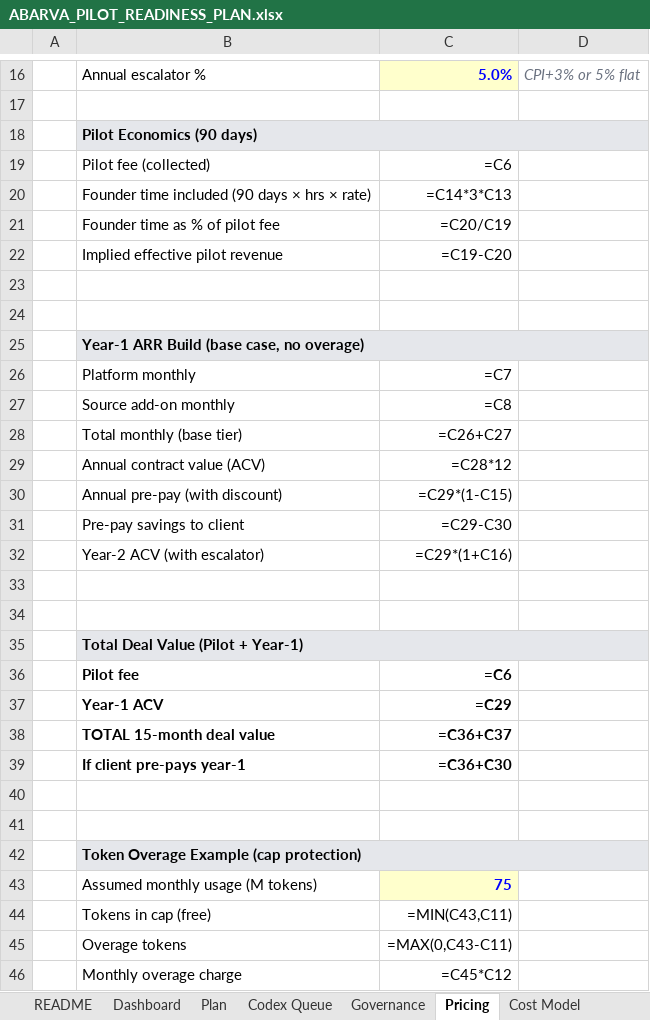
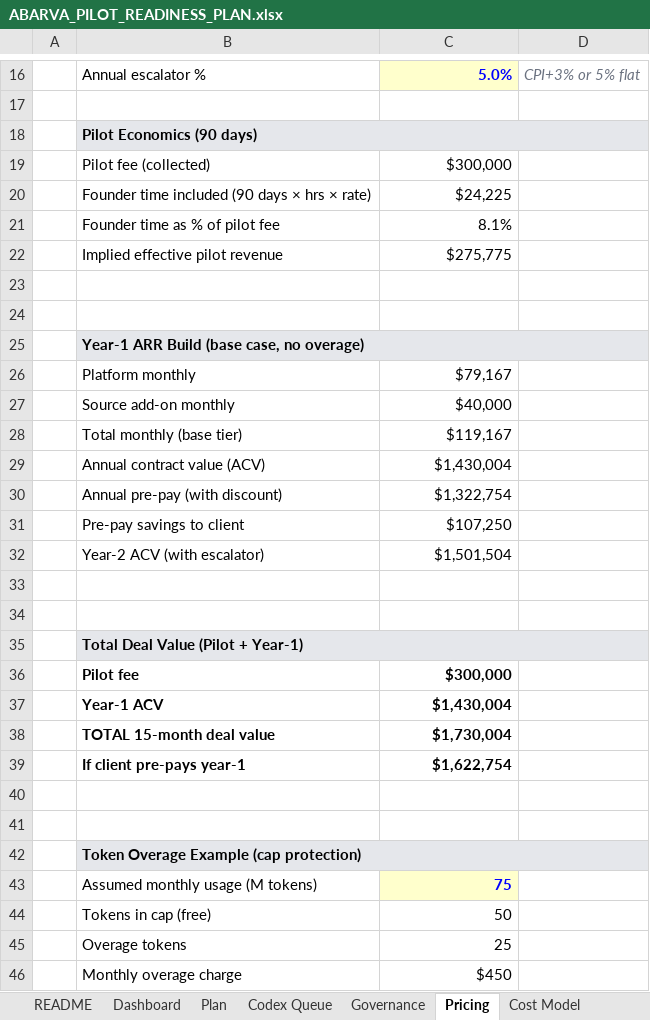
Before and after one commit to abarva-platform/abarva, an Excel workbook: docs/planning/ABARVA_PILOT_READINESS_PLAN.xlsx, sheet Pricing, drawn as a sheet; only a part is shown, gaps mark what is left out; values as stored, in another font and other column widths than the file's, no borders; formulas without a stored value are shown as written; the diff covers the shown part only; the diff names each change by its address in the sheet, - before the commit and + after, or states it on an @@ line.

```diff
--- a/docs/planning/ABARVA_PILOT_READINESS_PLAN.xlsx (sheet Pricing)
+++ b/docs/planning/ABARVA_PILOT_READINESS_PLAN.xlsx (sheet Pricing)
-C19: =C6
+C19: $300,000
-C20: =C14*3*C13
+C20: $24,225
-C21: =C20/C19
+C21: 8.1%
-C22: =C19-C20
+C22: $275,775
-C26: =C7
+C26: $79,167
-C27: =C8
+C27: $40,000
-C28: =C26+C27
+C28: $119,167
-C29: =C28*12
+C29: $1,430,004
-C30: =C29*(1-C15)
+C30: $1,322,754
-C31: =C29-C30
+C31: $107,250
-C32: =C29*(1+C16)
+C32: $1,501,504
-C36: =C6
+C36: $300,000
-C37: =C29
+C37: $1,430,004
-C38: =C36+C37
+C38: $1,730,004
-C39: =C36+C30
+C39: $1,622,754
-C44: =MIN(C43,C11)
+C44: 50
-C45: =MAX(0,C43-C11)
+C45: 25
-C46: =C45*C12
+C46: $450
```
Also changed, not shown: 1 edited cell elsewhere in this sheet, sheet Dashboard, sheet Cost Model, sheet Risks, sheet Plan, 3 other files.
